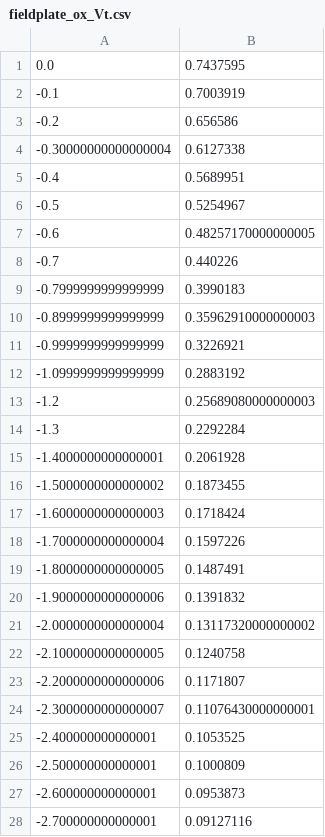
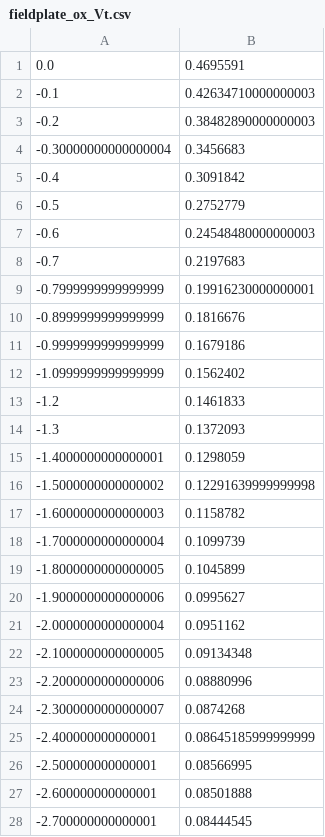
Before and after one commit to IanStafford/banjo-wombat, a CSV file: allNit/fieldplate_ox_Vt.csv, drawn as a sheet; only a part is shown; the diff covers the shown part only.

Commit message:
addition of wrapped fieldplate

```diff
--- a/allNit/fieldplate_ox_Vt.csv
+++ b/allNit/fieldplate_ox_Vt.csv
@@ -1,28 +1,28 @@
-0.0, 0.7437595
--0.1, 0.7003919
--0.2, 0.656586
--0.30000000000000004, 0.6127338
--0.4, 0.5689951
--0.5, 0.5254967
--0.6, 0.48257170000000005
--0.7, 0.440226
--0.7999999999999999, 0.3990183
--0.8999999999999999, 0.35962910000000003
--0.9999999999999999, 0.3226921
--1.0999999999999999, 0.2883192
--1.2, 0.25689080000000003
--1.3, 0.2292284
--1.4000000000000001, 0.2061928
--1.5000000000000002, 0.1873455
--1.6000000000000003, 0.1718424
--1.7000000000000004, 0.1597226
--1.8000000000000005, 0.1487491
--1.9000000000000006, 0.1391832
--2.0000000000000004, 0.13117320000000002
--2.1000000000000005, 0.1240758
--2.2000000000000006, 0.1171807
--2.3000000000000007, 0.11076430000000001
--2.400000000000001, 0.1053525
--2.500000000000001, 0.1000809
--2.600000000000001, 0.0953873
--2.700000000000001, 0.09127116
+0.0, 0.4695591
+-0.1, 0.42634710000000003
+-0.2, 0.38482890000000003
+-0.30000000000000004, 0.3456683
+-0.4, 0.3091842
+-0.5, 0.2752779
+-0.6, 0.24548480000000003
+-0.7, 0.2197683
+-0.7999999999999999, 0.19916230000000001
+-0.8999999999999999, 0.1816676
+-0.9999999999999999, 0.1679186
+-1.0999999999999999, 0.1562402
+-1.2, 0.1461833
+-1.3, 0.1372093
+-1.4000000000000001, 0.1298059
+-1.5000000000000002, 0.12291639999999998
+-1.6000000000000003, 0.1158782
+-1.7000000000000004, 0.1099739
+-1.8000000000000005, 0.1045899
+-1.9000000000000006, 0.0995627
+-2.0000000000000004, 0.0951162
+-2.1000000000000005, 0.09134348
+-2.2000000000000006, 0.08880996
+-2.3000000000000007, 0.0874268
+-2.400000000000001, 0.08645185999999999
+-2.500000000000001, 0.08566995
+-2.600000000000001, 0.08501888
+-2.700000000000001, 0.08444545
```
Also changed, not shown: 13 edited cells elsewhere in this file, 11 other files.
